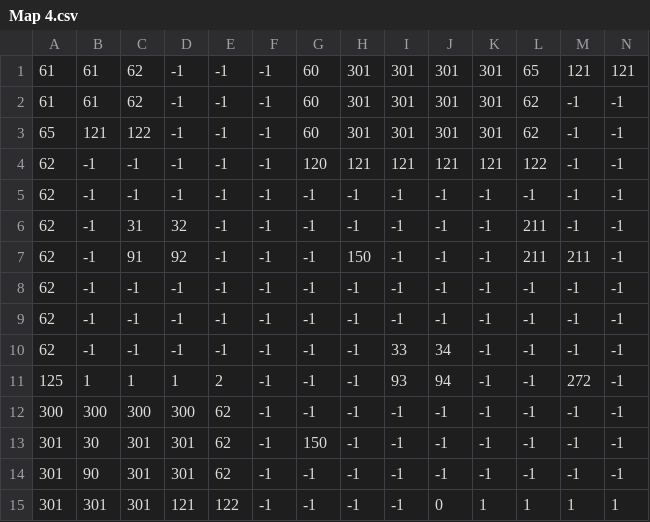
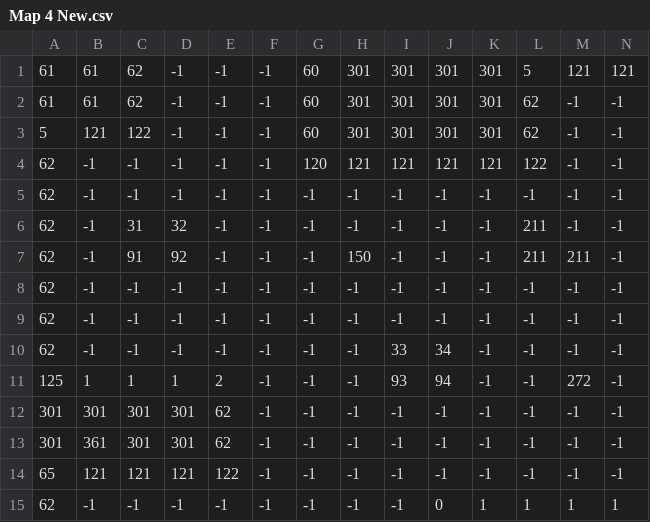
Before and after one commit to fjc-22233580/BeaverFever, a CSV file: griddata/Map 4 New.csv (was griddata/Map 4.csv), drawn as a sheet; only a part is shown; removed rows and columns are numbered as before the commit, all else as after; rows hold the shown columns only; the diff names each change by its address in the sheet, - before the commit and + after, or states it on an @@ line.

```diff
--- a/griddata/Map 4.csv
+++ b/griddata/Map 4 New.csv
-L1: 65
+L1: 5
-A3: 65
+A3: 5
-row 12: 300 | 300 | 300 | 300 | 62 | -1 | -1 | -1 | -1 | -1 | -1 | -1 | -1 | -1
-B12: 30
+B12: 301
-G12: 150
+G12: -1
-B13: 90
+B13: 361
+row 14: 65 | 121 | 121 | 121 | 122 | -1 | -1 | -1 | -1 | -1 | -1 | -1 | -1 | -1
-A15: 301
+A15: 62
-B15: 301
+B15: -1
-C15: 301
+C15: -1
-D15: 121
+D15: -1
-E15: 122
+E15: -1
```
Also changed, not shown: griddata/Map 2 New.csv, griddata/Map 3 New.csv, 11 other files.
